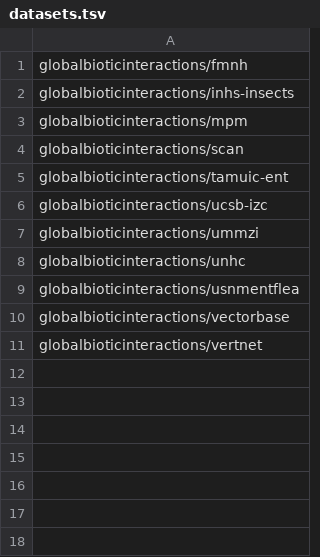
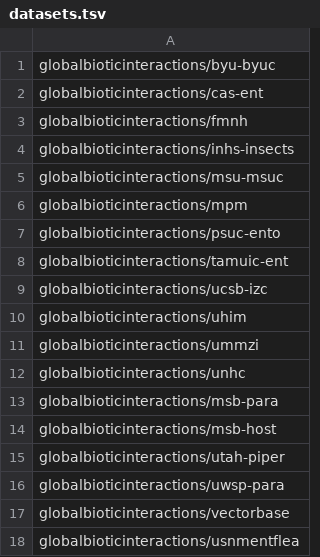
Before and after one commit to ParasiteTracker/tpt-reporting, a TSV file: datasets.tsv, drawn as a sheet.

Commit message:
local changes to datasets.tsv

```diff
--- a/datasets.tsv
+++ b/datasets.tsv
@@ -1,11 +1,18 @@
+globalbioticinteractions/byu-byuc
+globalbioticinteractions/cas-ent
 globalbioticinteractions/fmnh
 globalbioticinteractions/inhs-insects
+globalbioticinteractions/msu-msuc
 globalbioticinteractions/mpm
-globalbioticinteractions/scan
+globalbioticinteractions/psuc-ento
 globalbioticinteractions/tamuic-ent
 globalbioticinteractions/ucsb-izc
+globalbioticinteractions/uhim
 globalbioticinteractions/ummzi
 globalbioticinteractions/unhc
+globalbioticinteractions/msb-para
+globalbioticinteractions/msb-host
+globalbioticinteractions/utah-piper
+globalbioticinteractions/uwsp-para
+globalbioticinteractions/vectorbase
 globalbioticinteractions/usnmentflea
-globalbioticinteractions/vectorbase
-globalbioticinteractions/vertnet
```
Also changed, not shown: 2 other files.
